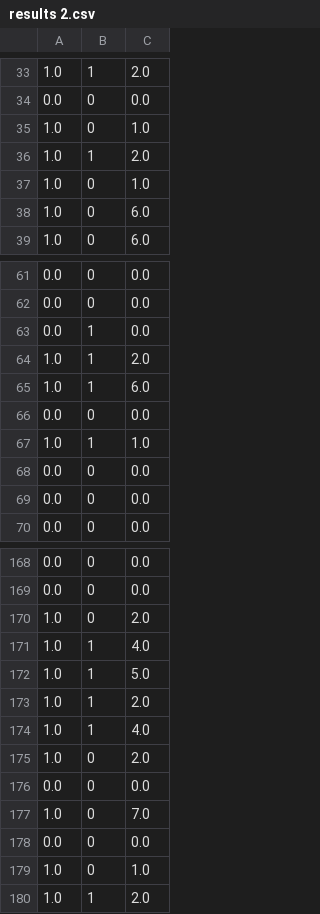
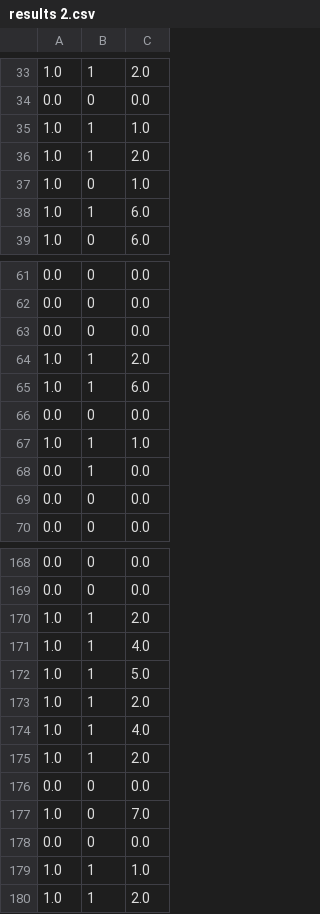
Before and after one commit to steven7214/CDNN, a CSV file: Data/CancerSEEK/CrossValidation/results 2.csv, drawn as a sheet; only a part is shown, gaps mark what is left out; the diff covers the shown part only.

```diff
--- a/Data/CancerSEEK/CrossValidation/results 2.csv
+++ b/Data/CancerSEEK/CrossValidation/results 2.csv
@@ -34,6 +34,6 @@
 0.0,0,0.0
-1.0,0,1.0
+1.0,1,1.0
 1.0,1,2.0
 1.0,0,1.0
-1.0,0,6.0
+1.0,1,6.0
 1.0,0,6.0
@@ -62,3 +62,3 @@
 0.0,0,0.0
-0.0,1,0.0
+0.0,0,0.0
 1.0,1,2.0
@@ -67,3 +67,3 @@
 1.0,1,1.0
-0.0,0,0.0
+0.0,1,0.0
 0.0,0,0.0
@@ -169,3 +169,3 @@
 0.0,0,0.0
-1.0,0,2.0
+1.0,1,2.0
 1.0,1,4.0
@@ -174,3 +174,3 @@
 1.0,1,4.0
-1.0,0,2.0
+1.0,1,2.0
 0.0,0,0.0
@@ -178,3 +178,3 @@
 0.0,0,0.0
-1.0,0,1.0
+1.0,1,1.0
 1.0,1,2.0
```
Also changed, not shown: 4 added rows and 4 removed rows elsewhere in this file, Data/CancerSEEK/CrossValidation/results 1.csv, Data/CancerSEEK/CrossValidation/results 10.csv, 9 other files.
